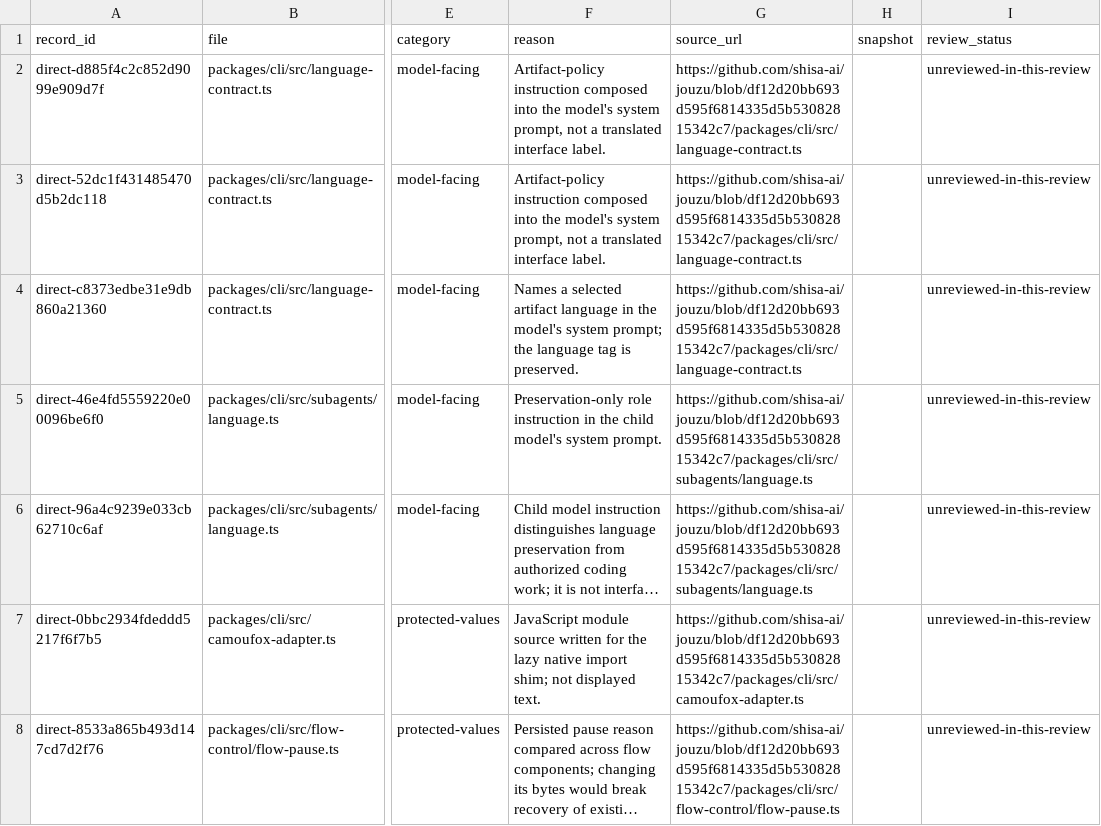
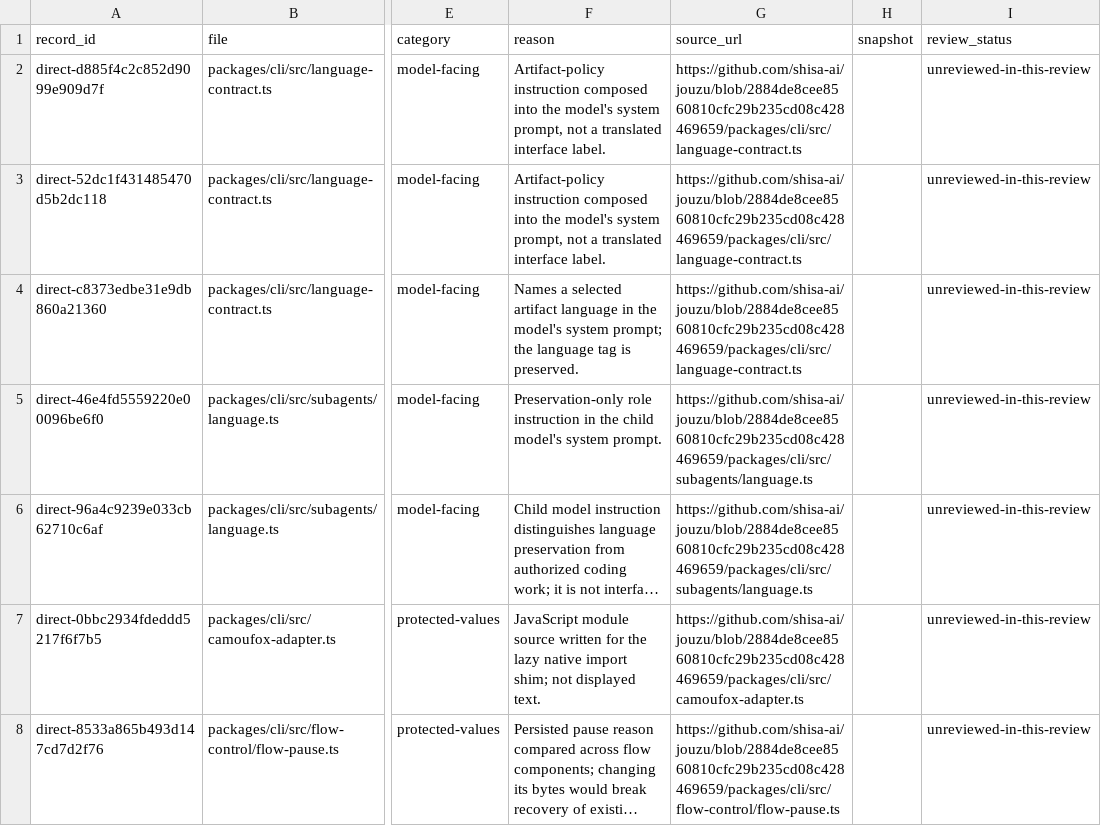
Before and after one commit to sabishii-me/jouzu, a CSV file: review/ja-localization/direct-strings.csv, drawn as a sheet; only a part is shown, gaps mark what is left out; long unchanged cells end in …; the diff covers the shown part only; the diff names each change by its address in the sheet, - before the commit and + after, or states it on an @@ line.

Commit message:
docs: pin Japanese review to the verified cleanup repair
- Point the isolated review helper and deterministic source inventory at 2884de8 while preserving all catalog wording and review status.
- Verify 72 Python tests, deterministic exports, repository checks, a pristine pinned build, Japanese diagnostics, and a no-prompt terminal smoke test.

```diff
--- a/review/ja-localization/direct-strings.csv
+++ b/review/ja-localization/direct-strings.csv
-G2:G4 (source_url): https://github.com/shisa-ai/jouzu/blob/df12d20bb693d595f6814335d5b53082815342c7/packages/cli/src/language-contract.ts
+G2:G4 (source_url): https://github.com/shisa-ai/jouzu/blob/2884de8cee8560810cfc29b235cd08c428469659/packages/cli/src/language-contract.ts
-G5:G6 (source_url): https://github.com/shisa-ai/jouzu/blob/df12d20bb693d595f6814335d5b53082815342c7/packages/cli/src/subagents/language.ts
+G5:G6 (source_url): https://github.com/shisa-ai/jouzu/blob/2884de8cee8560810cfc29b235cd08c428469659/packages/cli/src/subagents/language.ts
-G7 (source_url): https://github.com/shisa-ai/jouzu/blob/df12d20bb693d595f6814335d5b53082815342c7/packages/cli/src/camoufox-adapter.ts
+G7 (source_url): https://github.com/shisa-ai/jouzu/blob/2884de8cee8560810cfc29b235cd08c428469659/packages/cli/src/camoufox-adapter.ts
-G8 (source_url): https://github.com/shisa-ai/jouzu/blob/df12d20bb693d595f6814335d5b53082815342c7/packages/cli/src/flow-control/flow-pause.ts
+G8 (source_url): https://github.com/shisa-ai/jouzu/blob/2884de8cee8560810cfc29b235cd08c428469659/packages/cli/src/flow-control/flow-pause.ts
```
Also changed, not shown: 158 edited cells elsewhere in this file, review/ja-localization/non-fluent.csv, 11 other files.
